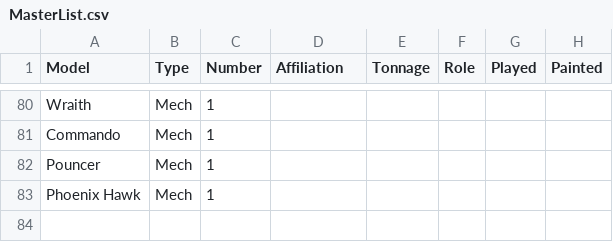
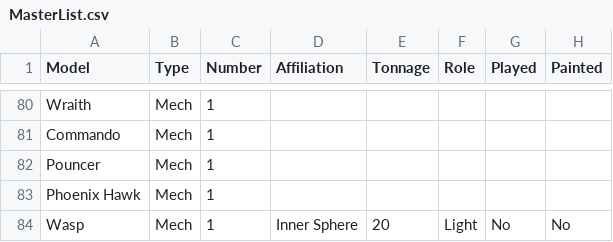
Before and after one commit to variancehammer/mech_inventory, a CSV file: MasterList.csv, drawn as a sheet; only a part is shown, gaps mark what is left out; the diff names each change by its address in the sheet, - before the commit and + after, or states it on an @@ line.

Commit message:
Wasp
Added Wasp

```diff
--- a/MasterList.csv
+++ b/MasterList.csv
+row 84: Wasp | Mech | 1 | Inner Sphere | 20 | Light | No | No
```
